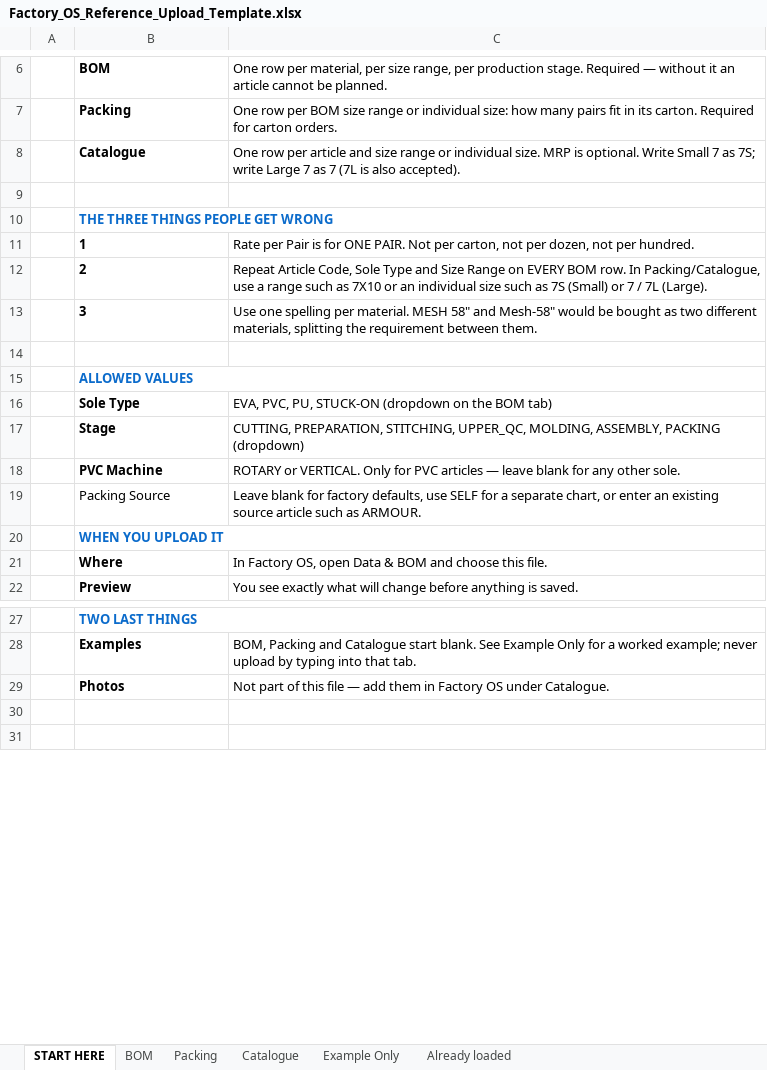
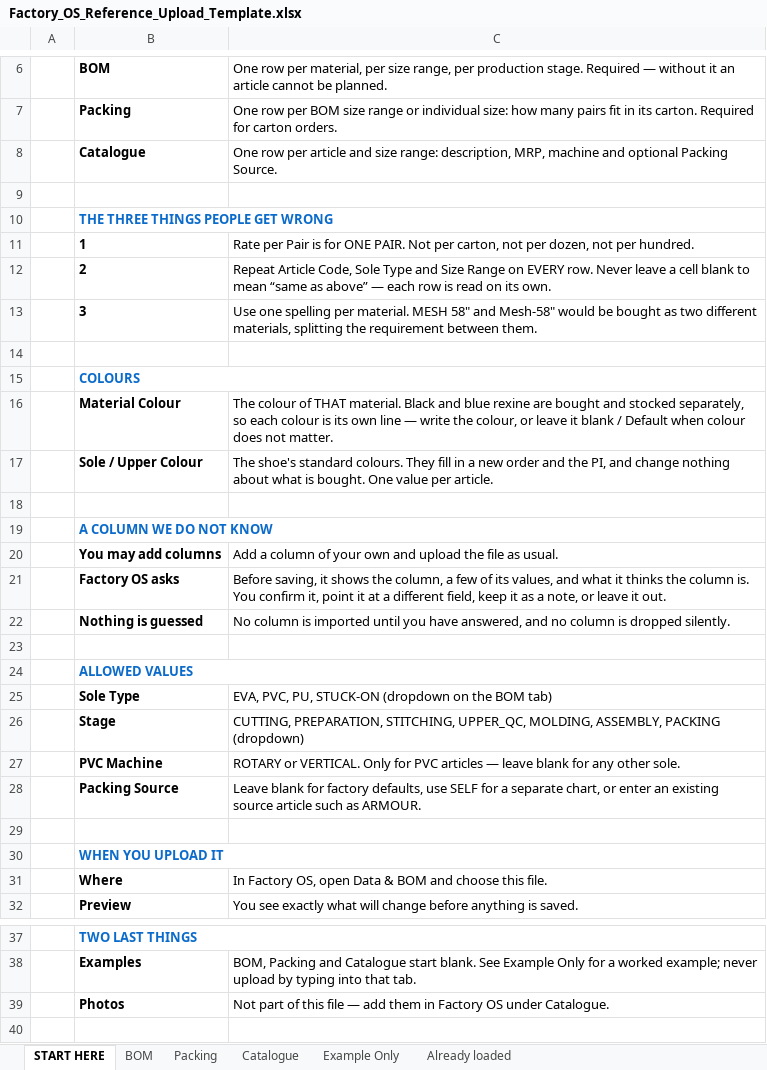
Before and after one commit to diyaroongta/rex-shoes-mvp, an Excel workbook: public/Factory_OS_Reference_Upload_Template.xlsx, sheet START HERE, drawn as a sheet; only a part is shown, gaps mark what is left out; values as stored, in another font and other column widths than the file's, no borders; removed rows and columns are numbered as before the commit, all else as after; the diff names each change by its address in the sheet, - before the commit and + after, or states it on an @@ line.

Commit message:
color column added

```diff
--- a/public/Factory_OS_Reference_Upload_Template.xlsx (sheet START HERE)
+++ b/public/Factory_OS_Reference_Upload_Template.xlsx (sheet START HERE)
-C8: …and size range or individual size. MRP is optional. Write Small 7 as 7S; write Large 7 as 7 (7L is also accepted).
+C8: …and size range: description, MRP, machine and optional Packing Source.
-C12: …on EVERY BOM row. In Packing/Catalogue, use a range such as 7X10 or an individual size such as 7S (Small) or 7 / 7L (Large).
+C12: …on EVERY row. Never leave a cell blank to mean “same as above” — each row is read on its own.
+row 14: (empty)
+row 15:  | COLOURS
+row 16:  | Material Colour | The colour of THAT material. Black and blue rexine are bought and stocked separately, so each colour is its own line — write the colour, or leave it blank / Default when colour does not matter.
+row 17:  | Sole / Upper Colour | The shoe's standard colours. They fill in a new order and the PI, and change nothing about what is bought. One value per article.
+row 18: (empty)
+row 19:  | A COLUMN WE DO NOT KNOW
+row 20:  | You may add columns | Add a column of your own and upload the file as usual.
+row 21:  | Factory OS asks | Before saving, it shows the column, a few of its values, and what it thinks the column is. You confirm it, point it at a different field, keep it as a note, or leave it out.
+row 22:  | Nothing is guessed | No column is imported until you have answered, and no column is dropped silently.
-B28 bold: off
+B28 bold: on
+row 29: (empty)
-row 30: (empty)
```
Also changed, not shown: sheet Example Only, sheet Catalogue, sheet BOM, sheet Already loaded, sheet Packing, 14 other files.
